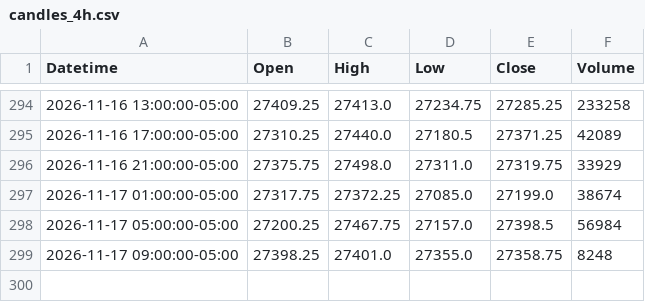
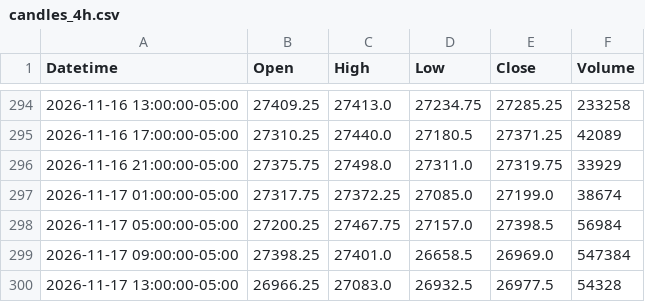
Before and after one commit to jordircp/nq-bias-data, a CSV file: data/latest/candles_4h.csv, drawn as a sheet; only a part is shown, gaps mark what is left out.

```diff
--- a/data/latest/candles_4h.csv
+++ b/data/latest/candles_4h.csv
@@ -298,2 +298,3 @@ Datetime,Open,High,Low,Close,Volume
 2026-11-17 05:00:00-05:00,27200.25,27467.75,27157.0,27398.5,56984
-2026-11-17 09:00:00-05:00,27398.25,27401.0,27355.0,27358.75,8248
+2026-11-17 09:00:00-05:00,27398.25,27401.0,26658.5,26969.0,547384
+2026-11-17 13:00:00-05:00,26966.25,27083.0,26932.5,26977.5,54328
```
Also changed, not shown: data/latest/candles_15m.csv, data/latest/candles_1h.csv, 8 other files.
